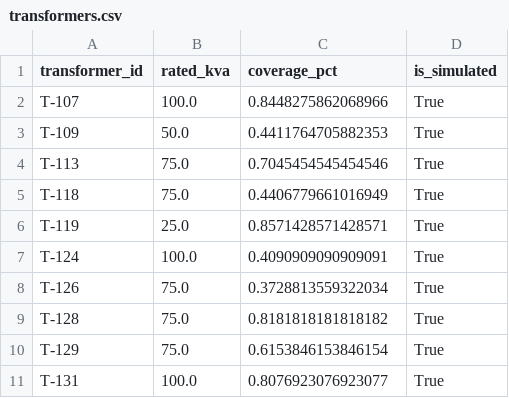
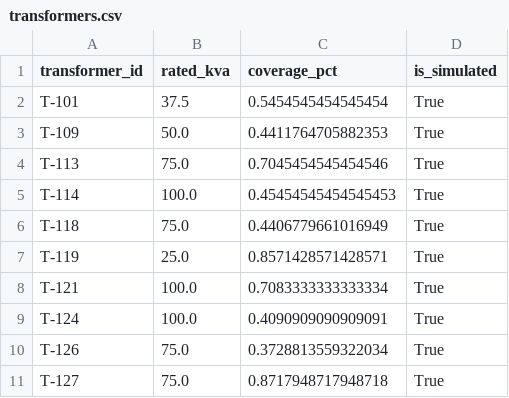
Before and after one commit to msmeralco/TeamALVENTUR, a CSV file: silip/models/risk_scorer/lightgbm/parity/transformers.csv, drawn as a sheet.

```diff
--- a/silip/models/risk_scorer/lightgbm/parity/transformers.csv
+++ b/silip/models/risk_scorer/lightgbm/parity/transformers.csv
@@ -1,11 +1,11 @@
 transformer_id,rated_kva,coverage_pct,is_simulated
-T-107,100.0,0.8448275862068966,True
+T-101,37.5,0.5454545454545454,True
 T-109,50.0,0.4411764705882353,True
 T-113,75.0,0.7045454545454546,True
+T-114,100.0,0.45454545454545453,True
 T-118,75.0,0.4406779661016949,True
 T-119,25.0,0.8571428571428571,True
+T-121,100.0,0.7083333333333334,True
 T-124,100.0,0.4090909090909091,True
 T-126,75.0,0.3728813559322034,True
-T-128,75.0,0.8181818181818182,True
-T-129,75.0,0.6153846153846154,True
-T-131,100.0,0.8076923076923077,True
+T-127,75.0,0.8717948717948718,True
```
Also changed, not shown: silip/models/forecaster/lightgbm/parity/features.csv, silip/models/forecaster/lightgbm/parity/input_load.csv, 28 other files.
